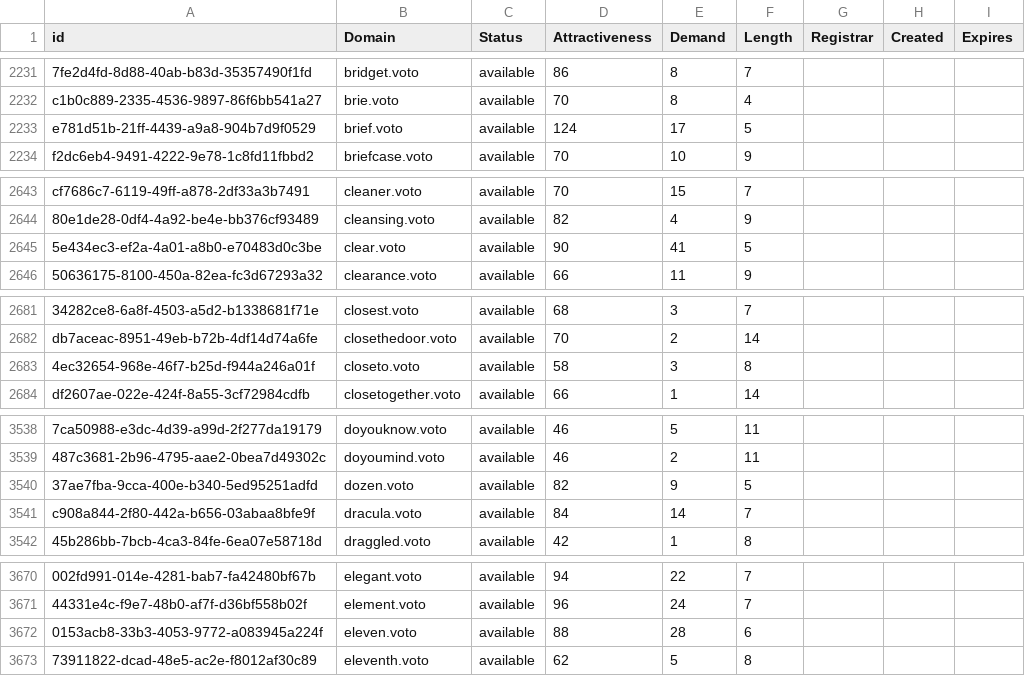
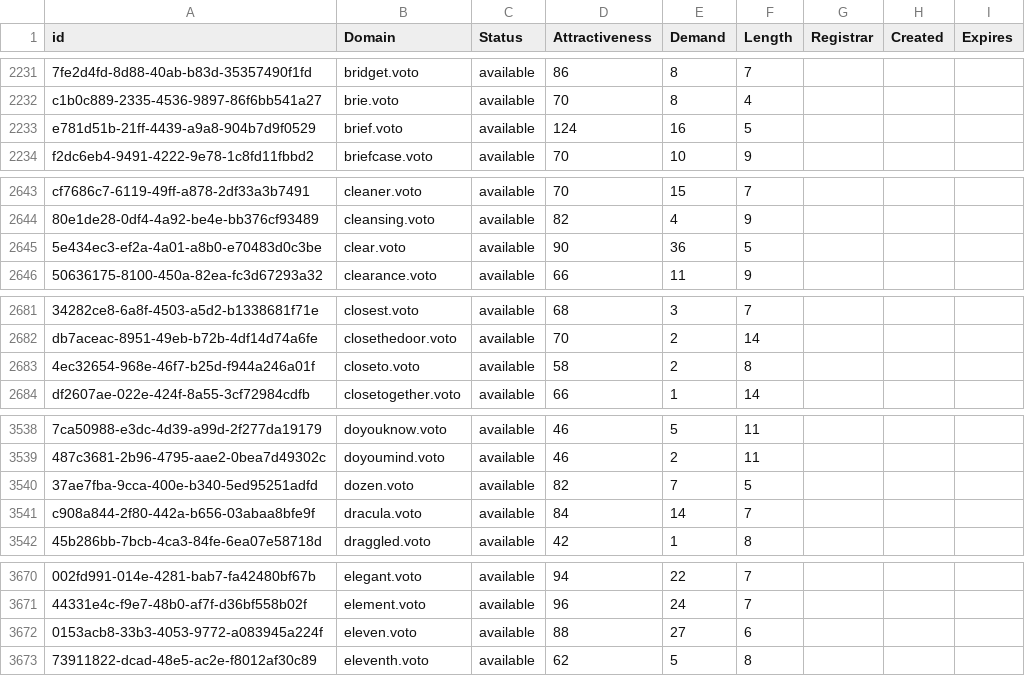
Before and after one commit to UniqueDomains/voto-oneword-domains, a CSV file: voto.csv, drawn as a sheet; only a part is shown, gaps mark what is left out; the diff covers the shown part only; the diff names each change by its address in the sheet, - before the commit and + after, or states it on an @@ line.

```diff
--- a/voto.csv
+++ b/voto.csv
-E2233 (Demand): 17
+E2233 (Demand): 16
-E2645 (Demand): 41
+E2645 (Demand): 36
-E2683 (Demand): 3
+E2683 (Demand): 2
-E3540 (Demand): 9
+E3540 (Demand): 7
-E3672 (Demand): 28
+E3672 (Demand): 27
```
Also changed, not shown: 25 edited cells elsewhere in this file, 2 other files.
